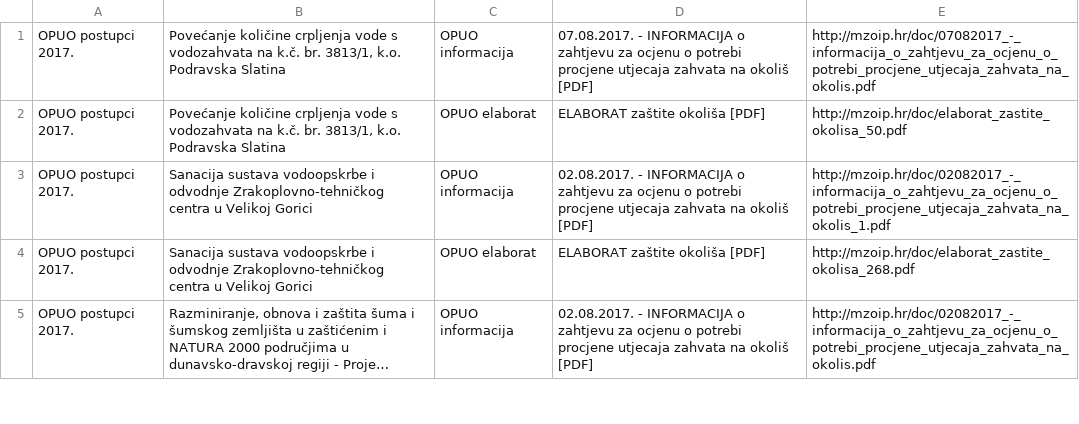
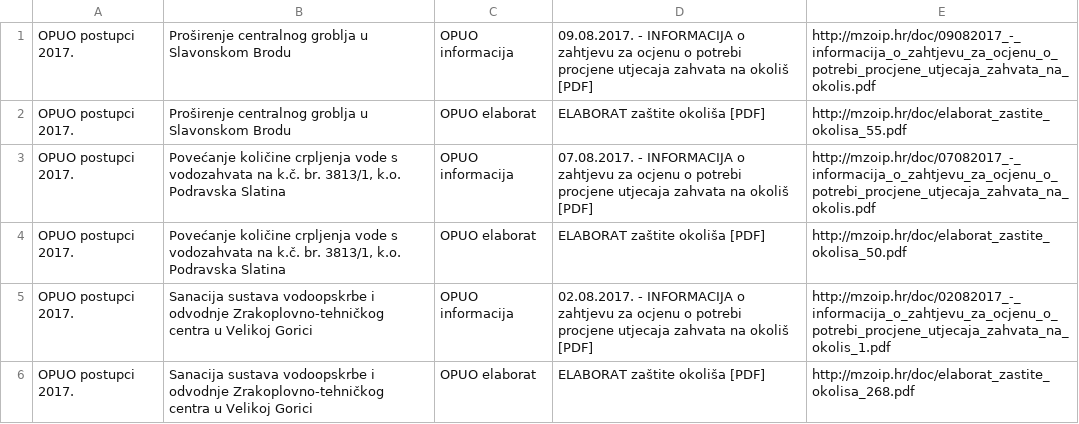
Before and after one commit to udruga-biom/puo-arhiva, a TSV file: opuo.tsv, drawn as a sheet; only a part is shown; the shorter side is filled out with more unchanged rows; long unchanged cells end in …; the diff names each change by its address in the sheet, - before the commit and + after, or states it on an @@ line.

Commit message:
2017-08-10

```diff
--- a/opuo.tsv
+++ b/opuo.tsv
+row 1: OPUO postupci 2017. | Proširenje centralnog groblja u Slavonskom Brodu | OPUO informacija | 09.08.2017. - INFORMACIJA o zahtjevu za ocjenu o potrebi procjene utjecaja zahvata na okoliš [PDF] | http://mzoip.hr/doc/09082017_-_informacija_o_zahtjevu_za_ocjenu_o_potrebi_procjene_utjecaja_zahvata_na_okolis.pdf
+row 2: OPUO postupci 2017. | Proširenje centralnog groblja u Slavonskom Brodu | OPUO elaborat | ELABORAT zaštite okoliša [PDF] | http://mzoip.hr/doc/elaborat_zastite_okolisa_55.pdf
```
